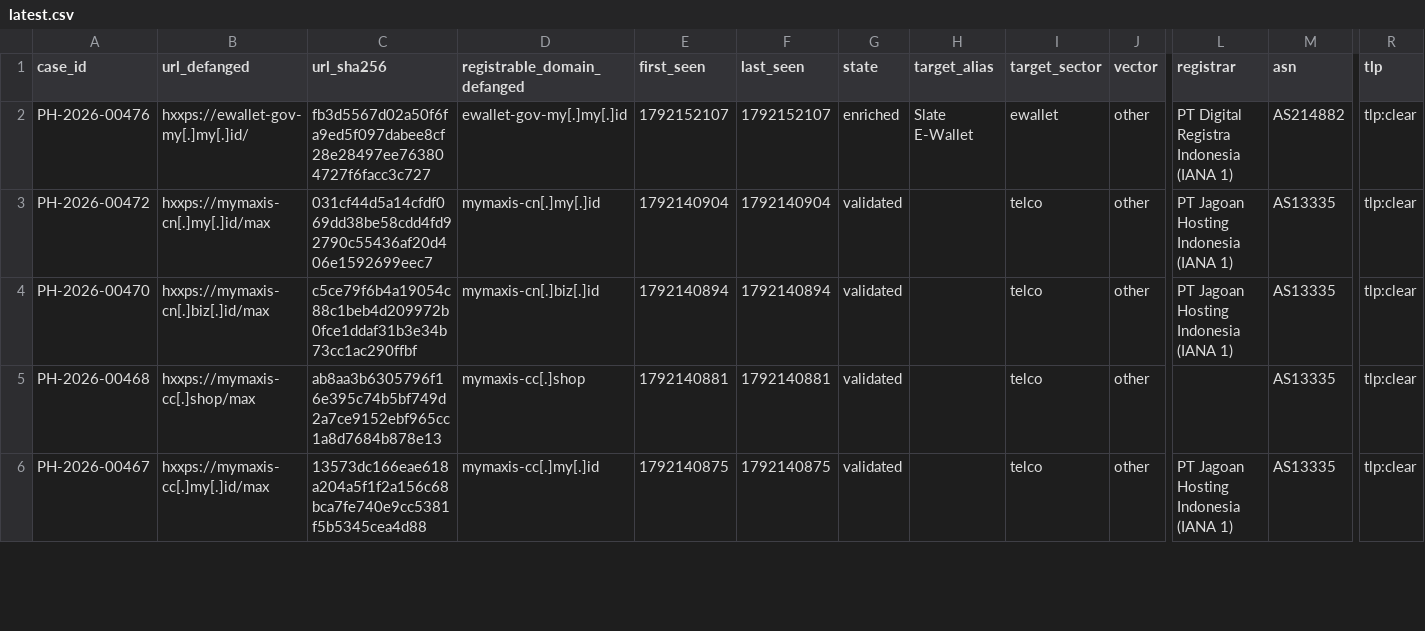
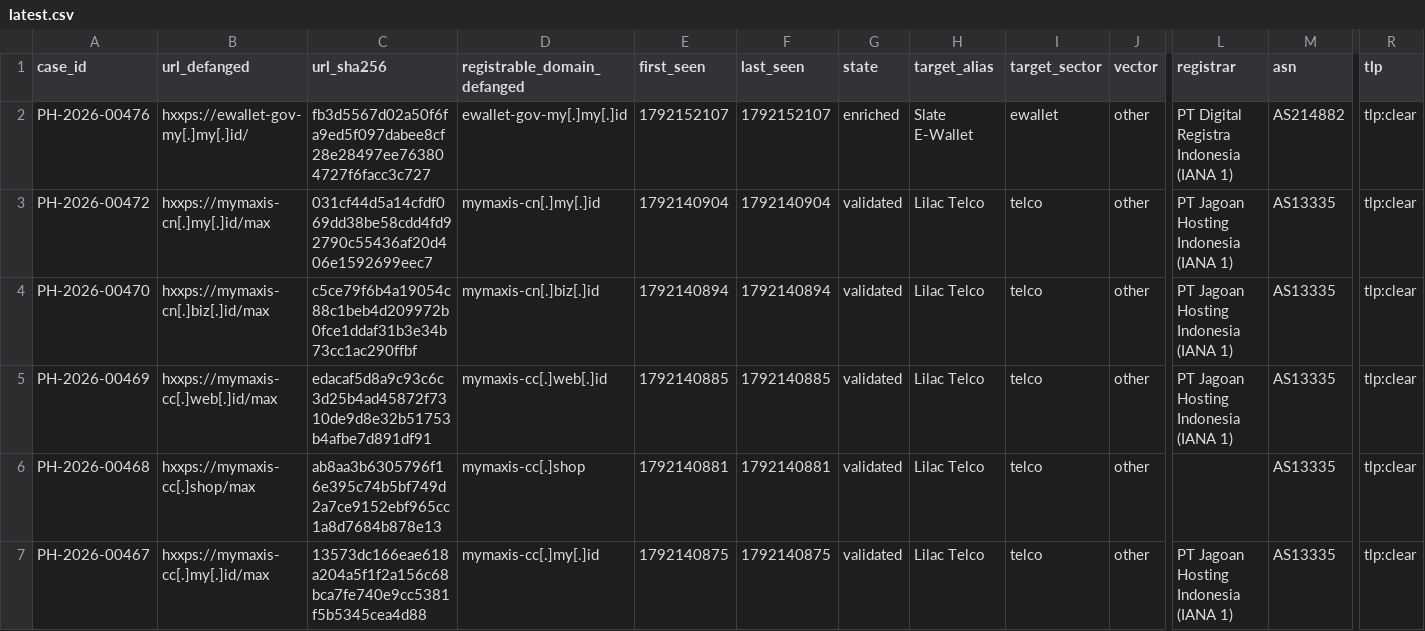
Before and after one commit to rectifyq/phishhunt-feed, a CSV file: feeds/latest.csv, drawn as a sheet; only a part is shown, gaps mark what is left out; addresses are those after the commit; rows hold the shown columns only; the diff covers the shown part only; the diff names each change by its address in the sheet, - before the commit and + after, or states it on an @@ line.

```diff
--- a/feeds/latest.csv
+++ b/feeds/latest.csv
-H3:H4 (target_alias): (empty)
+H3:H4 (target_alias): Lilac Telco
+row 5: PH-2026-00469 | hxxps://mymaxis-cc[.]web[.]id/max | edacaf5d8a9c93c6c3d25b4ad45872f7310de9d8e32b51753b4afbe7d891df91 | mymaxis-cc[.]web[.]id | 1792140885 | 1792140885 | validated | Lilac Telco | telco | other | PT Jagoan Hosting Indonesia (IANA 1) | AS13335 | tlp:clear
-H6:H7 (target_alias): (empty)
+H6:H7 (target_alias): Lilac Telco
```
Also changed, not shown: 8 added rows and 26 edited cells elsewhere in this file, 1 other file.
